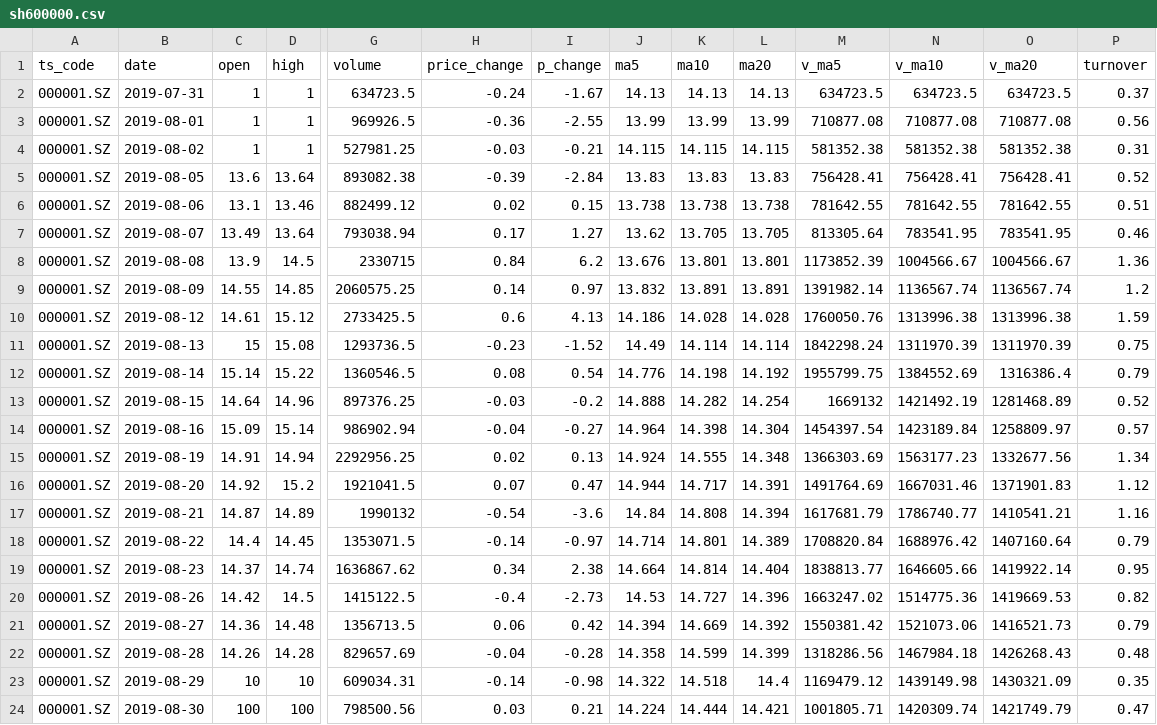
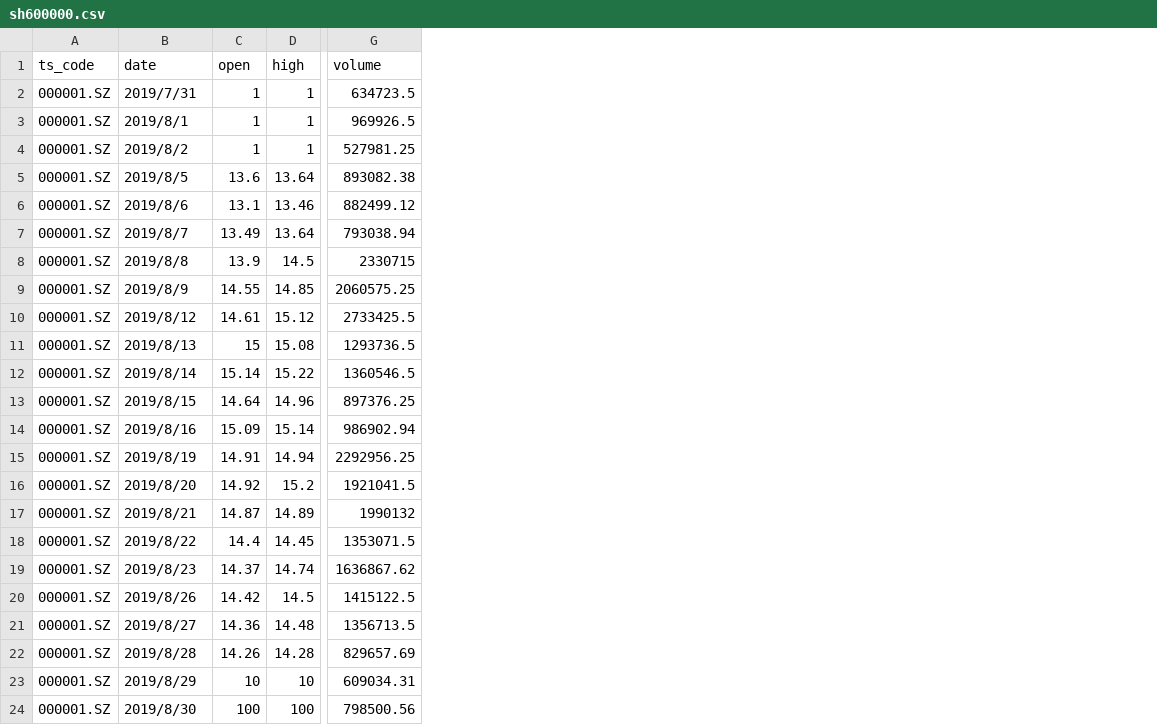
Before and after one commit to quantweb3/python-api, a CSV file: books/sh600000.csv, drawn as a sheet; only a part is shown, gaps mark what is left out; the diff covers the shown part only; the diff names each change by its address in the sheet, - before the commit and + after, or states it on an @@ line.

```diff
--- a/books/sh600000.csv
+++ b/books/sh600000.csv
-column H (price_change), rows 2-24: -0.24 | -0.36 | -0.03 | -0.39 | 0.02 | 0.17 | 0.84 | 0.14 | 0.6 | -0.23 | 0.08 | -0.03 | -0.04 | 0.02 | 0.07 | -0.54 | -0.14 | 0.34 | -0.4 | 0.06 | -0.04 | -0.14 | 0.03
-column I (p_change), rows 2-24: -1.67 | -2.55 | -0.21 | -2.84 | 0.15 | 1.27 | 6.2 | 0.97 | 4.13 | -1.52 | 0.54 | -0.2 | -0.27 | 0.13 | 0.47 | -3.6 | -0.97 | 2.38 | -2.73 | 0.42 | -0.28 | -0.98 | 0.21
-column J (ma5), rows 2-24: 14.13 | 13.99 | 14.115 | 13.83 | 13.738 | 13.62 | 13.676 | 13.832 | 14.186 | 14.49 | 14.776 | 14.888 | 14.964 | 14.924 | 14.944 | 14.84 | 14.714 | 14.664 | 14.53 | 14.394 | 14.358 | 14.322 | 14.224
-column K (ma10), rows 2-24: 14.13 | 13.99 | 14.115 | 13.83 | 13.738 | 13.705 | 13.801 | 13.891 | 14.028 | 14.114 | 14.198 | 14.282 | 14.398 | 14.555 | 14.717 | 14.808 | 14.801 | 14.814 | 14.727 | 14.669 | 14.599 | 14.518 | 14.444
-column L (ma20), rows 2-24: 14.13 | 13.99 | 14.115 | 13.83 | 13.738 | 13.705 | 13.801 | 13.891 | 14.028 | 14.114 | 14.192 | 14.254 | 14.304 | 14.348 | 14.391 | 14.394 | 14.389 | 14.404 | 14.396 | 14.392 | 14.399 | 14.4 | 14.421
-column M (v_ma5), rows 2-24: 634723.5 | 710877.08 | 581352.38 | 756428.41 | 781642.55 | 813305.64 | 1173852.39 | 1391982.14 | 1760050.76 | 1842298.24 | 1955799.75 | 1669132 | 1454397.54 | 1366303.69 | 1491764.69 | 1617681.79 | 1708820.84 | 1838813.77 | 1663247.02 | 1550381.42 | 1318286.56 | 1169479.12 | 1001805.71
-column N (v_ma10), rows 2-24: 634723.5 | 710877.08 | 581352.38 | 756428.41 | 781642.55 | 783541.95 | 1004566.67 | 1136567.74 | 1313996.38 | 1311970.39 | 1384552.69 | 1421492.19 | 1423189.84 | 1563177.23 | 1667031.46 | 1786740.77 | 1688976.42 | 1646605.66 | 1514775.36 | 1521073.06 | 1467984.18 | 1439149.98 | 1420309.74
-column O (v_ma20), rows 2-24: 634723.5 | 710877.08 | 581352.38 | 756428.41 | 781642.55 | 783541.95 | 1004566.67 | 1136567.74 | 1313996.38 | 1311970.39 | 1316386.4 | 1281468.89 | 1258809.97 | 1332677.56 | 1371901.83 | 1410541.21 | 1407160.64 | 1419922.14 | 1419669.53 | 1416521.73 | 1426268.43 | 1430321.09 | 1421749.79
-column P (turnover), rows 2-24: 0.37 | 0.56 | 0.31 | 0.52 | 0.51 | 0.46 | 1.36 | 1.2 | 1.59 | 0.75 | 0.79 | 0.52 | 0.57 | 1.34 | 1.12 | 1.16 | 0.79 | 0.95 | 0.82 | 0.79 | 0.48 | 0.35 | 0.47
-B2 (date): 2019-07-31
+B2 (date): 2019/7/31
-B3 (date): 2019-08-01
+B3 (date): 2019/8/1
-B4 (date): 2019-08-02
+B4 (date): 2019/8/2
-B5 (date): 2019-08-05
+B5 (date): 2019/8/5
-B6 (date): 2019-08-06
+B6 (date): 2019/8/6
-B7 (date): 2019-08-07
+B7 (date): 2019/8/7
-B8 (date): 2019-08-08
+B8 (date): 2019/8/8
-B9 (date): 2019-08-09
+B9 (date): 2019/8/9
-B10 (date): 2019-08-12
+B10 (date): 2019/8/12
-B11 (date): 2019-08-13
+B11 (date): 2019/8/13
-B12 (date): 2019-08-14
+B12 (date): 2019/8/14
-B13 (date): 2019-08-15
+B13 (date): 2019/8/15
-B14 (date): 2019-08-16
+B14 (date): 2019/8/16
-B15 (date): 2019-08-19
+B15 (date): 2019/8/19
-B16 (date): 2019-08-20
+B16 (date): 2019/8/20
-B17 (date): 2019-08-21
+B17 (date): 2019/8/21
-B18 (date): 2019-08-22
+B18 (date): 2019/8/22
-B19 (date): 2019-08-23
+B19 (date): 2019/8/23
-B20 (date): 2019-08-26
+B20 (date): 2019/8/26
-B21 (date): 2019-08-27
+B21 (date): 2019/8/27
-B22 (date): 2019-08-28
+B22 (date): 2019/8/28
-B23 (date): 2019-08-29
+B23 (date): 2019/8/29
-B24 (date): 2019-08-30
+B24 (date): 2019/8/30
```
Also changed, not shown: 59 edited cells elsewhere in this file, 5 other files.
